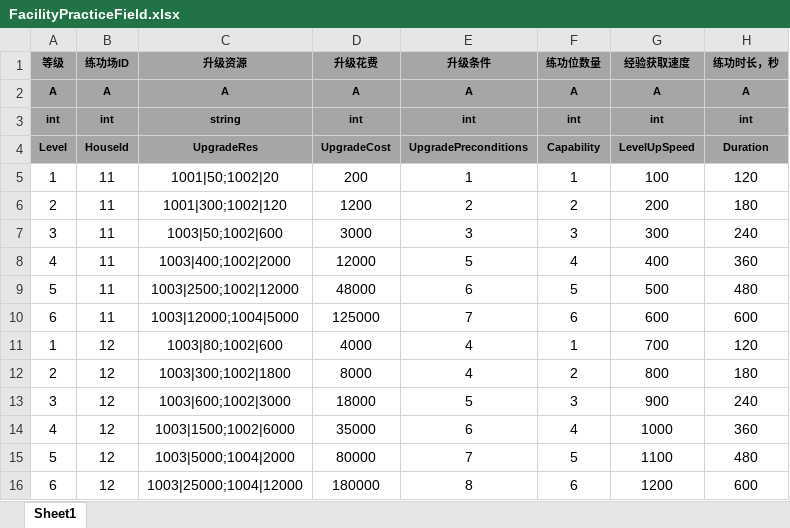
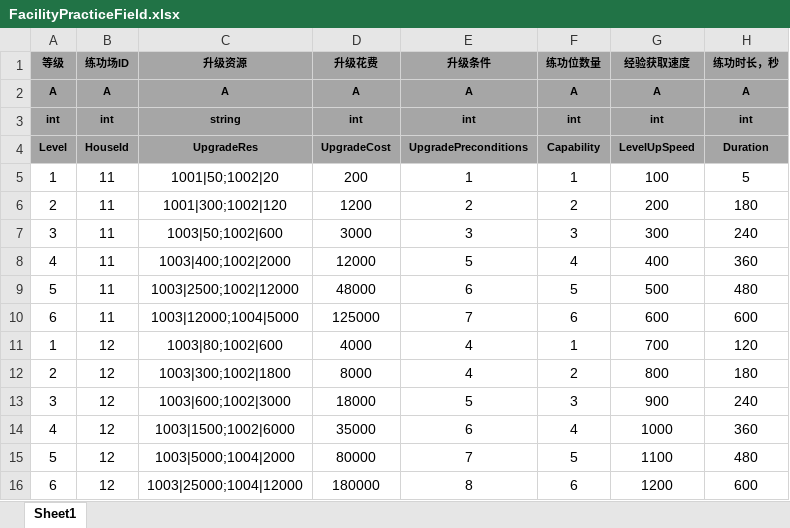
Before and after one commit to tkonexhh/simswordsman, an Excel workbook: Tables/Sources/gameplay/Facility/FacilityPracticeField.xlsx, sheet Sheet1, drawn as a sheet; values as stored, in another font and other column widths than the file's, no borders; the diff names each change by its address in the sheet, - before the commit and + after, or states it on an @@ line.

```diff
--- a/Tables/Sources/gameplay/Facility/FacilityPracticeField.xlsx (sheet Sheet1)
+++ b/Tables/Sources/gameplay/Facility/FacilityPracticeField.xlsx (sheet Sheet1)
-H5 (练功时长，秒): 120
+H5 (练功时长，秒): 5
```
Also changed, not shown: 25 other files.
